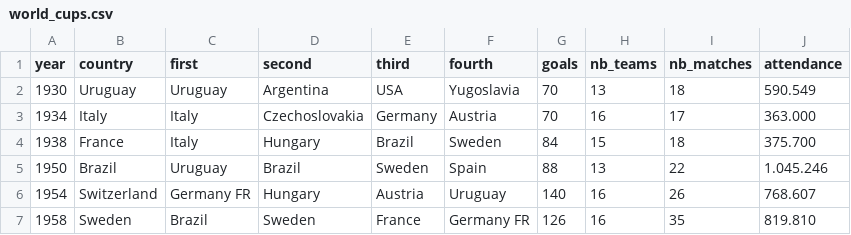
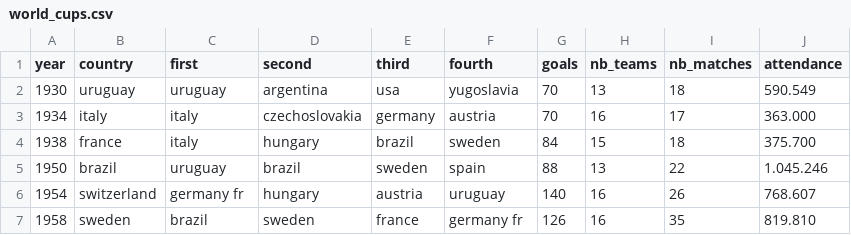
Before and after one commit to tnathu-ai/Football_Dataset, a CSV file: data/interim/world_cups.csv, drawn as a sheet; only a part is shown; the diff covers the shown part only.

```diff
--- a/data/interim/world_cups.csv
+++ b/data/interim/world_cups.csv
@@ -1,7 +1,7 @@
 year,country,first,second,third,fourth,goals,nb_teams,nb_matches,attendance
-1930,Uruguay,Uruguay,Argentina,USA,Yugoslavia,70,13,18,590.549
-1934,Italy,Italy,Czechoslovakia,Germany,Austria,70,16,17,363.000
-1938,France,Italy,Hungary,Brazil,Sweden,84,15,18,375.700
-1950,Brazil,Uruguay,Brazil,Sweden,Spain,88,13,22,1.045.246
-1954,Switzerland,Germany FR,Hungary,Austria,Uruguay,140,16,26,768.607
-1958,Sweden,Brazil,Sweden,France,Germany FR,126,16,35,819.810
+1930,uruguay,uruguay,argentina,usa,yugoslavia,70,13,18,590.549
+1934,italy,italy,czechoslovakia,germany,austria,70,16,17,363.000
+1938,france,italy,hungary,brazil,sweden,84,15,18,375.700
+1950,brazil,uruguay,brazil,sweden,spain,88,13,22,1.045.246
+1954,switzerland,germany fr,hungary,austria,uruguay,140,16,26,768.607
+1958,sweden,brazil,sweden,france,germany fr,126,16,35,819.810
```
Also changed, not shown: 70 edited cells elsewhere in this file, 2 other files.
